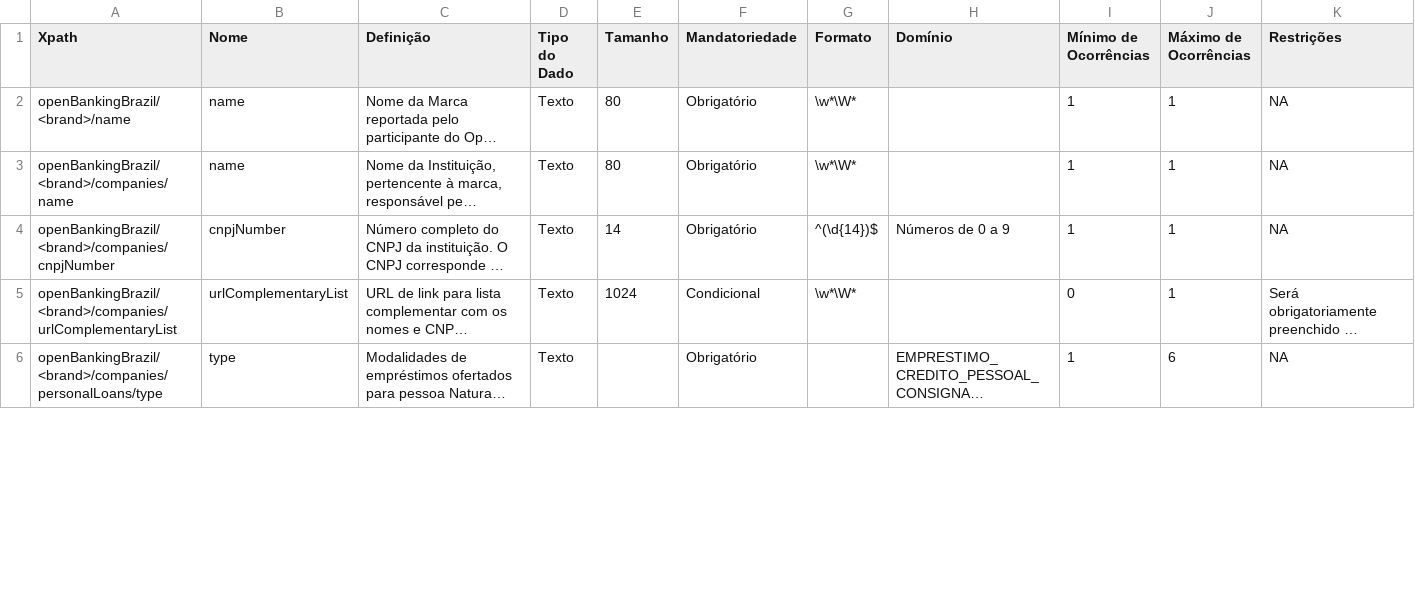
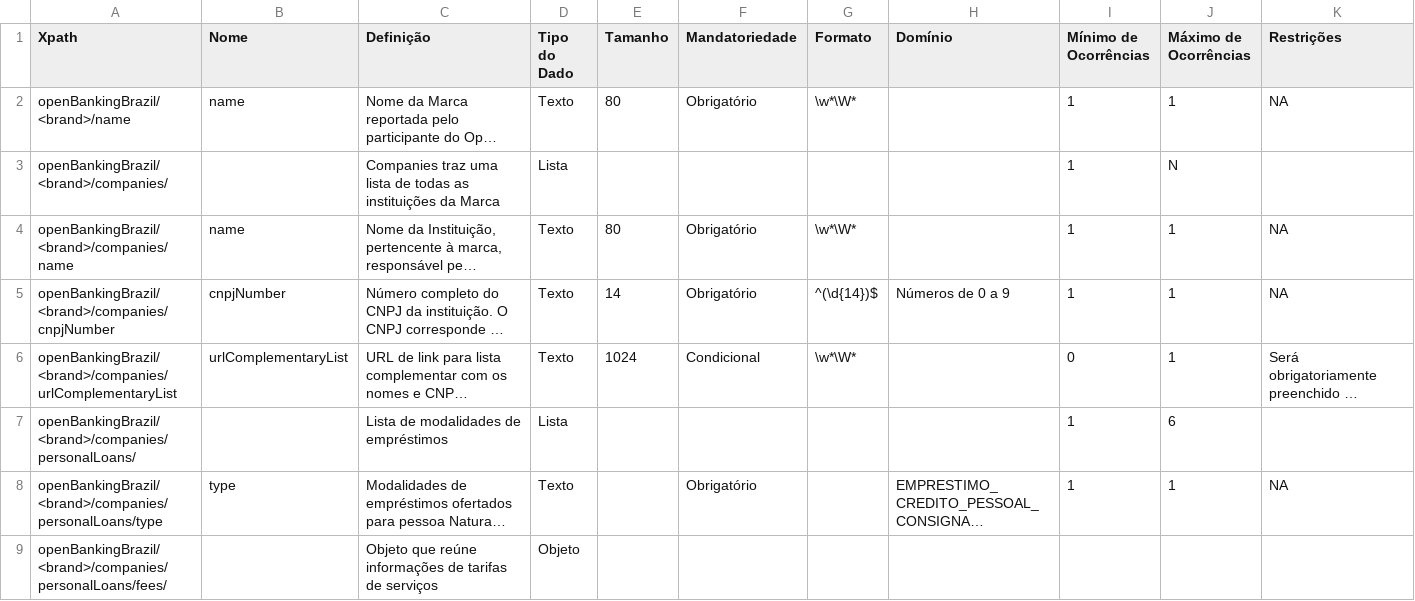
Before and after one commit to marcelomrwin/areadesenvolvedor, a CSV file: dictionary/personal_loans.csv, drawn as a sheet; only a part is shown; long unchanged cells end in …; addresses are those after the commit; the diff covers the shown part only; the diff names each change by its address in the sheet, - before the commit and + after, or states it on an @@ line.

```diff
--- a/dictionary/personal_loans.csv
+++ b/dictionary/personal_loans.csv
+row 3: openBankingBrazil/<brand>/companies/ |  | Companies traz uma lista de todas as instituições da Marca | Lista |  |  |  |  | 1 | N
+row 7: openBankingBrazil/<brand>/companies/personalLoans/ |  | Lista de modalidades de empréstimos | Lista |  |  |  |  | 1 | 6
-J8 (Máximo de Ocorrências): 6
+J8 (Máximo de Ocorrências): 1
+row 9: openBankingBrazil/<brand>/companies/personalLoans/fees/ |  | Objeto que reúne informações de tarifas de serviços | Objeto
```
Also changed, not shown: 8 added rows and 38 edited cells elsewhere in this file, dictionary/business_loans.csv, 2 other files.
